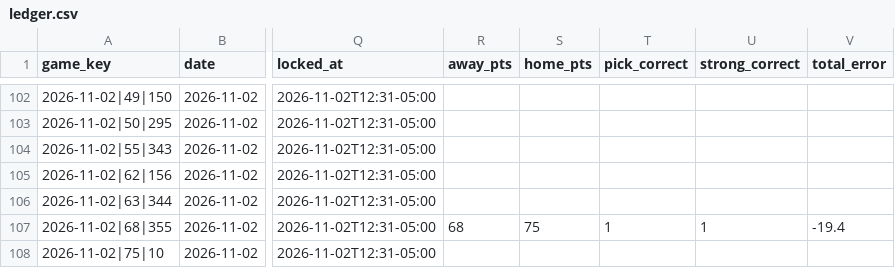
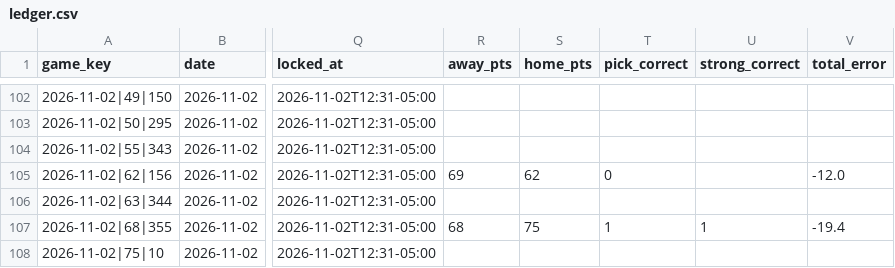
Before and after one commit to golfer1989/Bball-Draft, a CSV file: data/ledger.csv, drawn as a sheet; only a part is shown, gaps mark what is left out; the diff covers the shown part only; the diff names each change by its address in the sheet, - before the commit and + after, or states it on an @@ line.

```diff
--- a/data/ledger.csv
+++ b/data/ledger.csv
-R105 (away_pts): (empty)
+R105 (away_pts): 69
-S105 (home_pts): (empty)
+S105 (home_pts): 62
-T105 (pick_correct): (empty)
+T105 (pick_correct): 0
-V105 (total_error): (empty)
+V105 (total_error): -12.0
```
Also changed, not shown: 33 edited cells elsewhere in this file, 6 other files.
